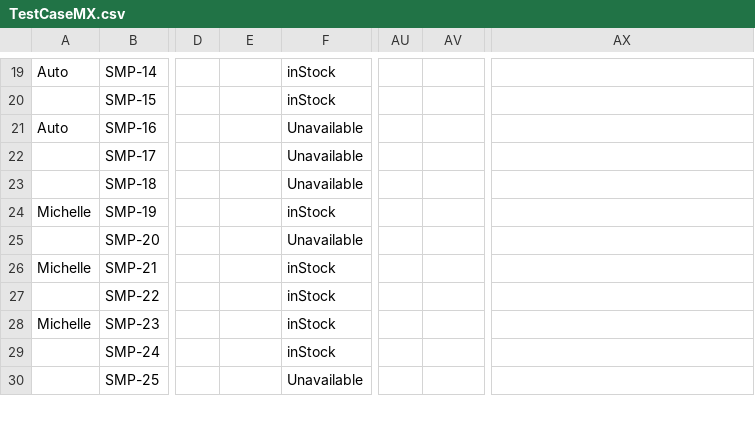
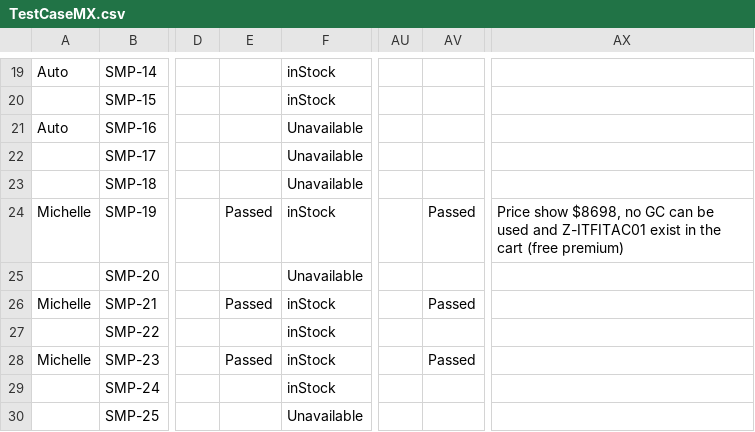
Before and after one commit to raymondwoocheil/CheilSEHKQA, a CSV file: datasources/TestCaseMX.csv, drawn as a sheet; only a part is shown, gaps mark what is left out; the diff covers the shown part only; the diff names each change by its address in the sheet, - before the commit and + after, or states it on an @@ line.

```diff
--- a/datasources/TestCaseMX.csv
+++ b/datasources/TestCaseMX.csv
-E24: (empty)
+E24: Passed
-AV24: (empty)
+AV24: Passed
-AX24: (empty)
+AX24: Price show $8698, no GC can be used and Z-ITFITAC01 exist in the cart (free premium)
-E26: (empty)
+E26: Passed
-AV26: (empty)
+AV26: Passed
-E28: (empty)
+E28: Passed
-AV28: (empty)
+AV28: Passed
```
Also changed, not shown: 114 edited cells elsewhere in this file, datasources/TestCaseCE.csv, datasources/TestCaseCEEA.csv, 8 other files.
